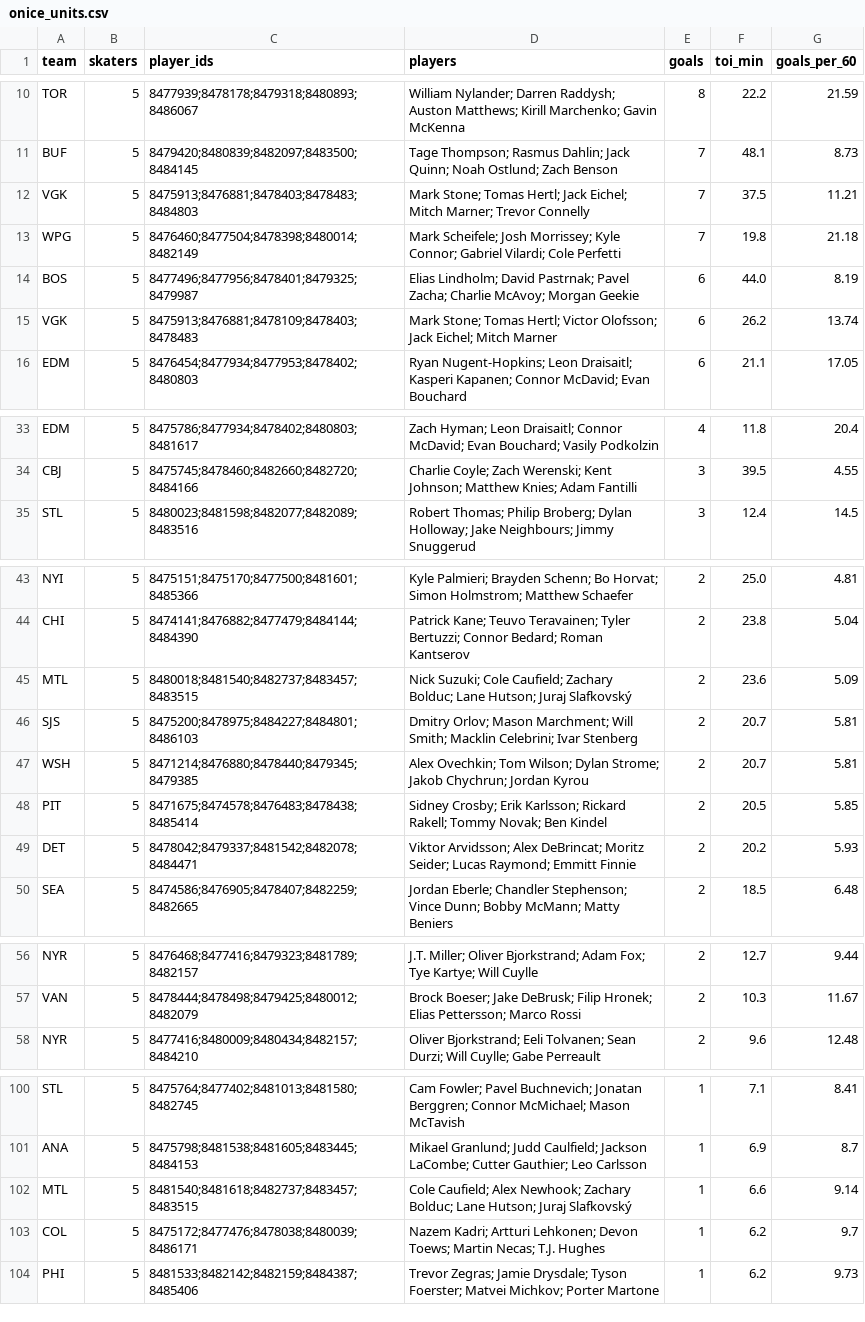
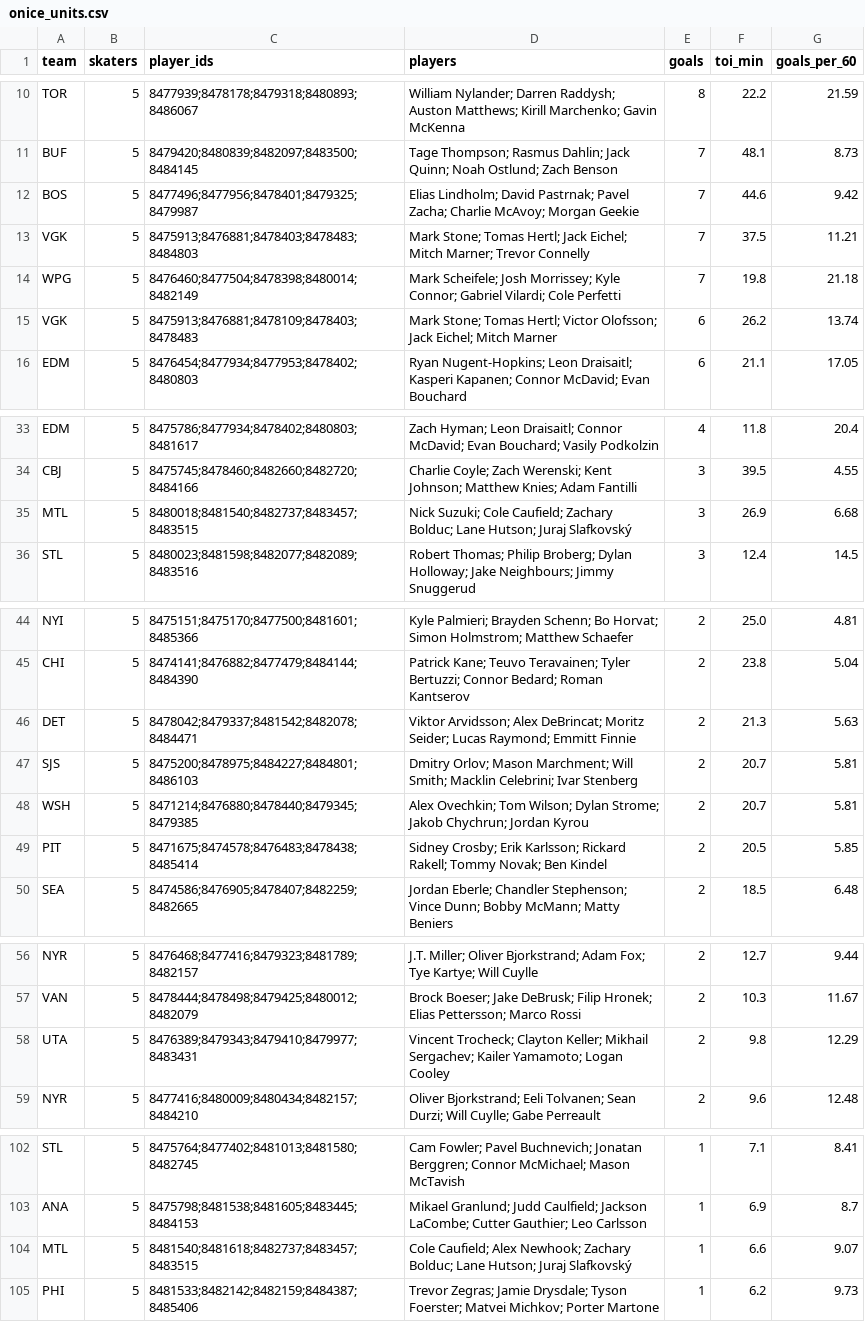
Before and after one commit to twothreecc/nhl-pp-combos, a CSV file: data/onice_units.csv, drawn as a sheet; only a part is shown, gaps mark what is left out; the diff covers the shown part only.

```diff
--- a/data/onice_units.csv
+++ b/data/onice_units.csv
@@ -11,5 +11,5 @@ TOR,5,8477939;8478178;8479318;8480893;8486067,William Nylander; Darren Raddysh;
 BUF,5,8479420;8480839;8482097;8483500;8484145,Tage Thompson; Rasmus Dahlin; Jack Quinn; Noah Ostlund; Zach Benson,7,48.1,8.73
+BOS,5,8477496;8477956;8478401;8479325;8479987,Elias Lindholm; David Pastrnak; Pavel Zacha; Charlie McAvoy; Morgan Geekie,7,44.6,9.42
 VGK,5,8475913;8476881;8478403;8478483;8484803,Mark Stone; Tomas Hertl; Jack Eichel; Mitch Marner; Trevor Connelly,7,37.5,11.21
 WPG,5,8476460;8477504;8478398;8480014;8482149,Mark Scheifele; Josh Morrissey; Kyle Connor; Gabriel Vilardi; Cole Perfetti,7,19.8,21.18
-BOS,5,8477496;8477956;8478401;8479325;8479987,Elias Lindholm; David Pastrnak; Pavel Zacha; Charlie McAvoy; Morgan Geekie,6,44.0,8.19
 VGK,5,8475913;8476881;8478109;8478403;8478483,Mark Stone; Tomas Hertl; Victor Olofsson; Jack Eichel; Mitch Marner,6,26.2,13.74
@@ -34,2 +34,3 @@ EDM,5,8475786;8477934;8478402;8480803;8481617,Zach Hyman; Leon Draisaitl; Connor
 CBJ,5,8475745;8478460;8482660;8482720;8484166,Charlie Coyle; Zach Werenski; Kent Johnson; Matthew Knies; Adam Fantilli,3,39.5,4.55
+MTL,5,8480018;8481540;8482737;8483457;8483515,Nick Suzuki; Cole Caufield; Zachary Bolduc; Lane Hutson; Juraj Slafkovský,3,26.9,6.68
 STL,5,8480023;8481598;8482077;8482089;8483516,Robert Thomas; Philip Broberg; Dylan Holloway; Jake Neighbours; Jimmy Snuggerud,3,12.4,14.5
@@ -44,3 +45,3 @@ NYI,5,8475151;8475170;8477500;8481601;8485366,Kyle Palmieri; Brayden Schenn; Bo
 CHI,5,8474141;8476882;8477479;8484144;8484390,Patrick Kane; Teuvo Teravainen; Tyler Bertuzzi; Connor Bedard; Roman Kantserov,2,23.8,5.04
-MTL,5,8480018;8481540;8482737;8483457;8483515,Nick Suzuki; Cole Caufield; Zachary Bolduc; Lane Hutson; Juraj Slafkovský,2,23.6,5.09
+DET,5,8478042;8479337;8481542;8482078;8484471,Viktor Arvidsson; Alex DeBrincat; Moritz Seider; Lucas Raymond; Emmitt Finnie,2,21.3,5.63
 SJS,5,8475200;8478975;8484227;8484801;8486103,Dmitry Orlov; Mason Marchment; Will Smith; Macklin Celebrini; Ivar Stenberg,2,20.7,5.81
@@ -48,3 +49,2 @@ WSH,5,8471214;8476880;8478440;8479345;8479385,Alex Ovechkin; Tom Wilson; Dylan S
 PIT,5,8471675;8474578;8476483;8478438;8485414,Sidney Crosby; Erik Karlsson; Rickard Rakell; Tommy Novak; Ben Kindel,2,20.5,5.85
-DET,5,8478042;8479337;8481542;8482078;8484471,Viktor Arvidsson; Alex DeBrincat; Moritz Seider; Lucas Raymond; Emmitt Finnie,2,20.2,5.93
 SEA,5,8474586;8476905;8478407;8482259;8482665,Jordan Eberle; Chandler Stephenson; Vince Dunn; Bobby McMann; Matty Beniers,2,18.5,6.48
@@ -57,2 +57,3 @@ NYR,5,8476468;8477416;8479323;8481789;8482157,J.T. Miller; Oliver Bjorkstrand; A
 VAN,5,8478444;8478498;8479425;8480012;8482079,Brock Boeser; Jake DeBrusk; Filip Hronek; Elias Pettersson; Marco Rossi,2,10.3,11.67
+UTA,5,8476389;8479343;8479410;8479977;8483431,Vincent Trocheck; Clayton Keller; Mikhail Sergachev; Kailer Yamamoto; Logan Cooley,2,9.8,12.29
 NYR,5,8477416;8480009;8480434;8482157;8484210,Oliver Bjorkstrand; Eeli Tolvanen; Sean Durzi; Will Cuylle; Gabe Perreault,2,9.6,12.48
@@ -101,4 +103,3 @@ STL,5,8475764;8477402;8481013;8481580;8482745,Cam Fowler; Pavel Buchnevich; Jona
 ANA,5,8475798;8481538;8481605;8483445;8484153,Mikael Granlund; Judd Caulfield; Jackson LaCombe; Cutter Gauthier; Leo Carlsson,1,6.9,8.7
-MTL,5,8481540;8481618;8482737;8483457;8483515,Cole Caufield; Alex Newhook; Zachary Bolduc; Lane Hutson; Juraj Slafkovský,1,6.6,9.14
-COL,5,8475172;8477476;8478038;8480039;8486171,Nazem Kadri; Artturi Lehkonen; Devon Toews; Martin Necas; T.J. Hughes,1,6.2,9.7
+MTL,5,8481540;8481618;8482737;8483457;8483515,Cole Caufield; Alex Newhook; Zachary Bolduc; Lane Hutson; Juraj Slafkovský,1,6.6,9.07
 PHI,5,8481533;8482142;8482159;8484387;8485406,Trevor Zegras; Jamie Drysdale; Tyson Foerster; Matvei Michkov; Porter Martone,1,6.2,9.73
```
Also changed, not shown: 8 added rows, 4 removed rows and 1 edited cell elsewhere in this file, data/goals.csv, data/onice_pairs.csv, 14 other files.
